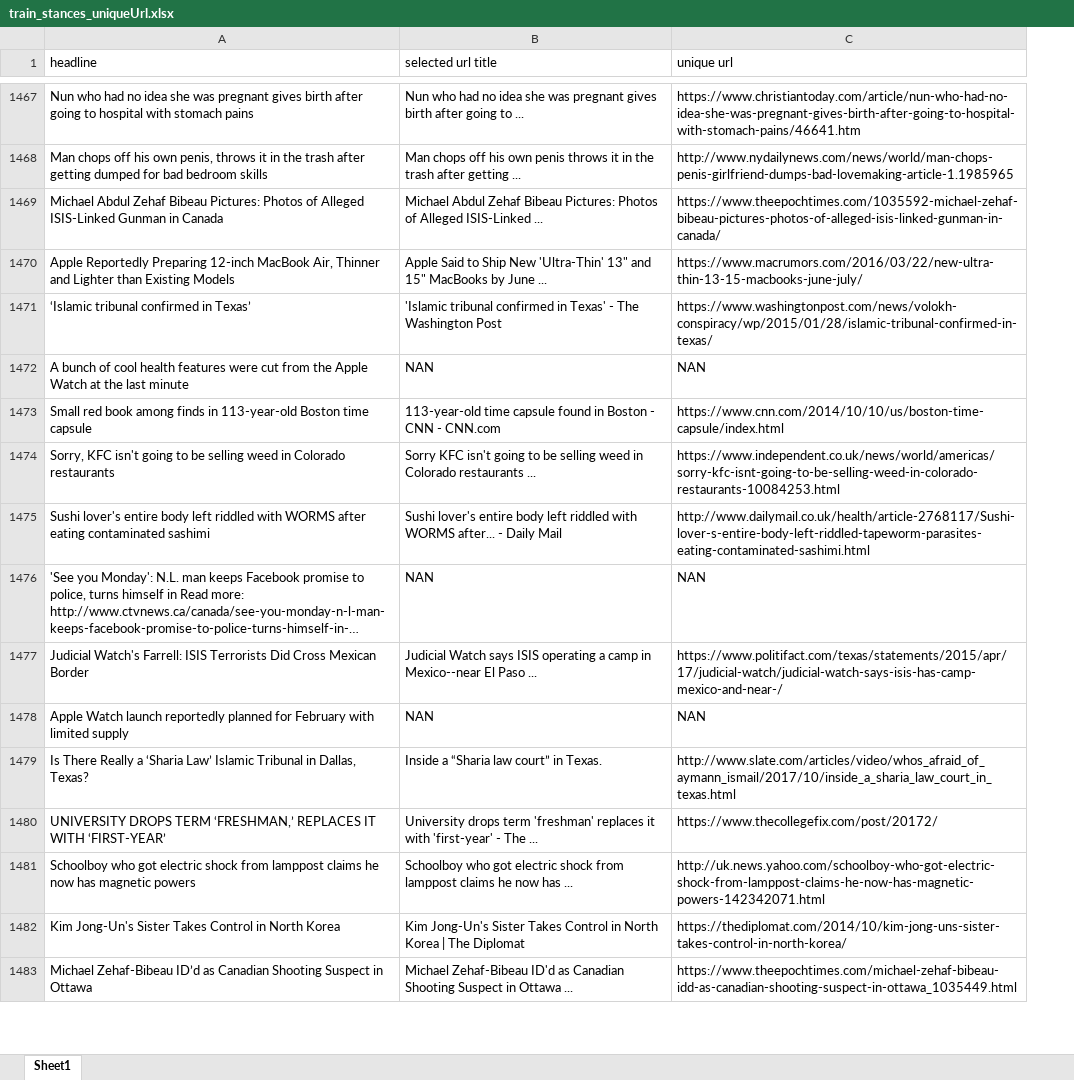
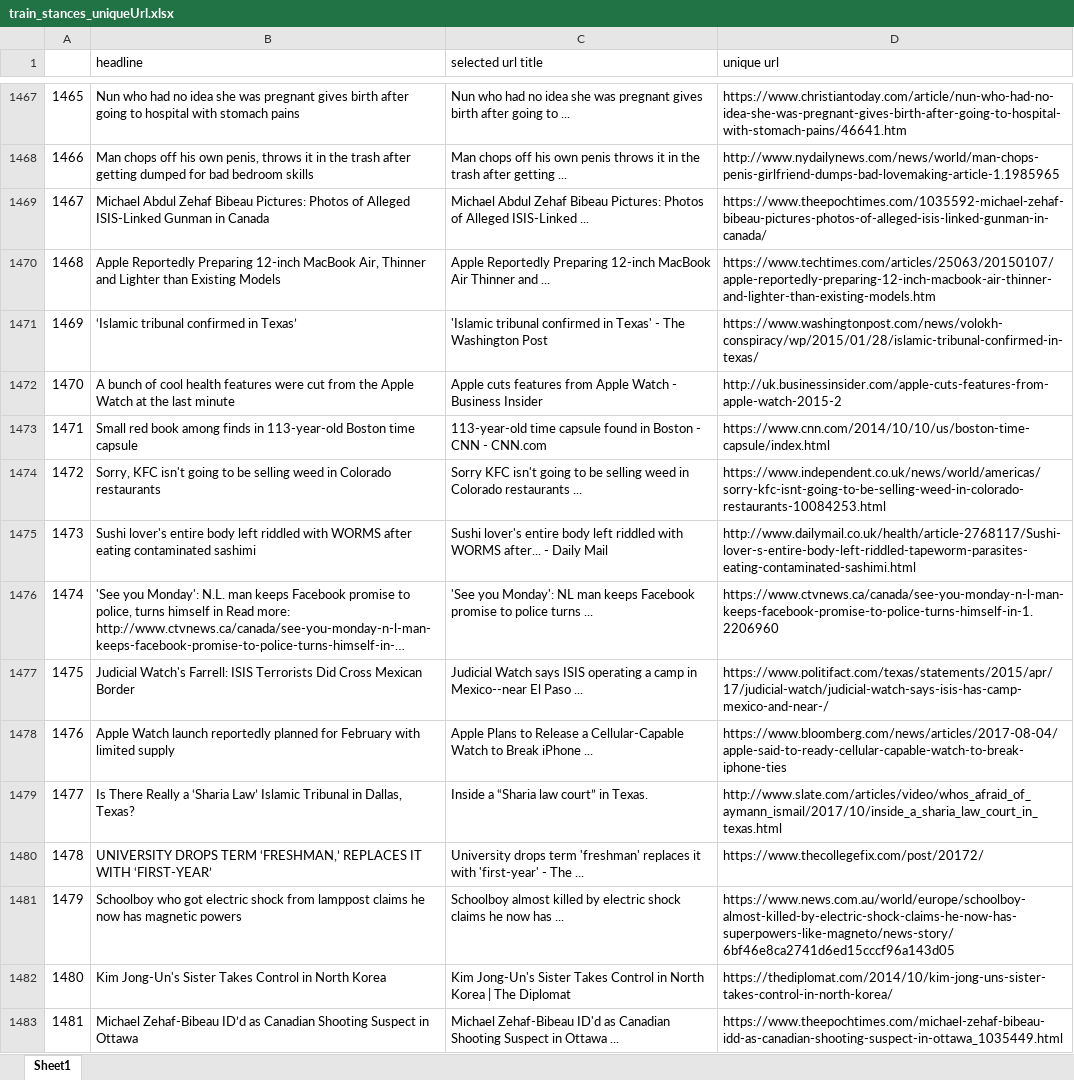
Before and after one commit to NoSyu/FakeNewsChallenge2018, an Excel workbook: crawlings/train_stances_uniqueUrl.xlsx, sheet Sheet1, drawn as a sheet; only a part is shown, gaps mark what is left out; long unchanged cells end in …; values as stored, in another font and other column widths than the file's, no cell formats; addresses are those after the commit; the diff covers the shown part only; the diff names each change by its address in the sheet, - before the commit and + after, or states it on an @@ line.

Commit message:
modify select condition

```diff
--- a/crawlings/train_stances_uniqueUrl.xlsx (sheet Sheet1)
+++ b/crawlings/train_stances_uniqueUrl.xlsx (sheet Sheet1)
+column A, rows 1467-1483: 1465 | 1466 | 1467 | 1468 | 1469 | 1470 | 1471 | 1472 | 1473 | 1474 | 1475 | 1476 | 1477 | 1478 | 1479 | 1480 | 1481
-C1470 (selected url title): Apple Said to Ship New 'Ultra-Thin' 13" and 15" MacBooks by June ...
+C1470 (selected url title): Apple Reportedly Preparing 12-inch MacBook Air Thinner and ...
-D1470 (unique url): https://www.macrumors.com/2016/03/22/new-ultra-thin-13-15-macbooks-june-july/
+D1470 (unique url): https://www.techtimes.com/articles/25063/20150107/apple-reportedly-preparing-12-inch-macbook-air-thinner-and-lighter-than-existing-models.htm
-C1472 (selected url title): NAN
+C1472 (selected url title): Apple cuts features from Apple Watch - Business Insider
-D1472 (unique url): NAN
+D1472 (unique url): http://uk.businessinsider.com/apple-cuts-features-from-apple-watch-2015-2
-C1476 (selected url title): NAN
+C1476 (selected url title): 'See you Monday': NL man keeps Facebook promise to police turns ...
-D1476 (unique url): NAN
+D1476 (unique url): https://www.ctvnews.ca/canada/see-you-monday-n-l-man-keeps-facebook-promise-to-police-turns-himself-in-1.2206960
-C1478 (selected url title): NAN
+C1478 (selected url title): Apple Plans to Release a Cellular-Capable Watch to Break iPhone ...
-D1478 (unique url): NAN
+D1478 (unique url): https://www.bloomberg.com/news/articles/2017-08-04/apple-said-to-ready-cellular-capable-watch-to-break-iphone-ties
-C1481 (selected url title): Schoolboy who got electric shock from lamppost claims he…
+C1481 (selected url title): Schoolboy almost killed by electric shock claims he…
-D1481 (unique url): http://uk.news.yahoo.com/schoolboy-who-got-electric-shock-from-lamppost-claims-he-now-has-magnetic-powers-142342071.html
+D1481 (unique url): https://www.news.com.au/world/europe/schoolboy-almost-killed-by-electric-shock-claims-he-now-has-superpowers-like-magneto/news-story/6bf46e8ca2741d6ed15cccf96a143d05
```
Also changed, not shown: 393 edited cells elsewhere in this sheet, cell formats, crawlings/URL_Collection.xlsx, crawlings/competition_stances_uniqueUrl.xlsx.
